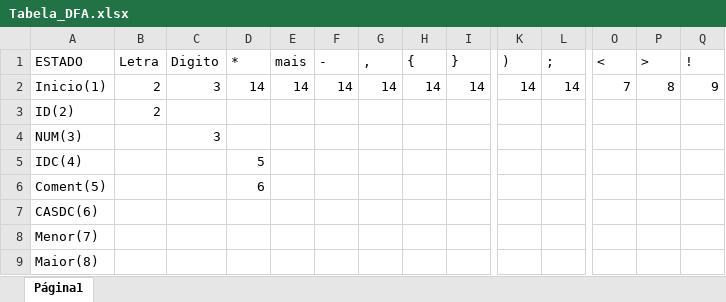
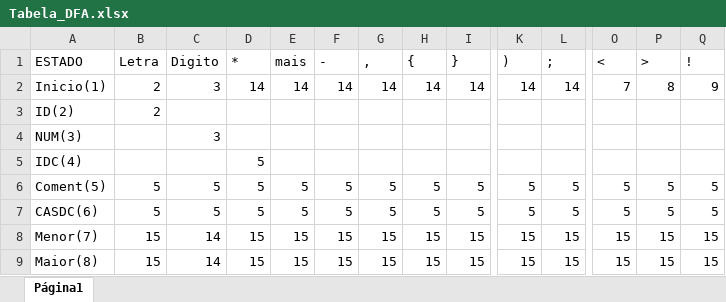
Before and after one commit to juanmmartinss/Projeto_Compiladores, an Excel workbook: Projeto/Tabela_DFA.xlsx, sheet Página1, drawn as a sheet; only a part is shown, gaps mark what is left out; values as stored, in another font and other column widths than the file's, no cell formats; charts and pictures not drawn; the diff covers the shown part only; the diff names each change by its address in the sheet, - before the commit and + after, or states it on an @@ line.

Commit message:
mudança tabela

```diff
--- a/Projeto/Tabela_DFA.xlsx (sheet Página1)
+++ b/Projeto/Tabela_DFA.xlsx (sheet Página1)
-B6:B7 (Letra): (empty)
+B6:B7 (Letra): 5
-C6:C7 (Digito): (empty)
+C6:C7 (Digito): 5
-D6 (*): 6
+D6 (*): 5
-E6:E7 (mais): (empty)
+E6:E7 (mais): 5
-F6:F7 (-): (empty)
+F6:F7 (-): 5
-G6:G7 (,): (empty)
+G6:G7 (,): 5
-H6:H7 ({): (empty)
+H6:H7 ({): 5
-I6:I7 (}): (empty)
+I6:I7 (}): 5
-K6:K7 ()): (empty)
+K6:K7 ()): 5
-L6:L7 (;): (empty)
+L6:L7 (;): 5
-O6:O7 (<): (empty)
+O6:O7 (<): 5
-P6:P7 (>): (empty)
+P6:P7 (>): 5
-Q6:Q7 (!): (empty)
+Q6:Q7 (!): 5
-D7 (*): (empty)
+D7 (*): 5
-B8:B9 (Letra): (empty)
+B8:B9 (Letra): 15
-C8:C9 (Digito): (empty)
+C8:C9 (Digito): 14
-D8:D9 (*): (empty)
+D8:D9 (*): 15
-E8:E9 (mais): (empty)
+E8:E9 (mais): 15
-F8:F9 (-): (empty)
+F8:F9 (-): 15
-G8:G9 (,): (empty)
+G8:G9 (,): 15
-H8:H9 ({): (empty)
+H8:H9 ({): 15
-I8:I9 (}): (empty)
+I8:I9 (}): 15
-K8:K9 ()): (empty)
+K8:K9 ()): 15
-L8:L9 (;): (empty)
+L8:L9 (;): 15
-O8:O9 (<): (empty)
+O8:O9 (<): 15
-P8:P9 (>): (empty)
+P8:P9 (>): 15
-Q8:Q9 (!): (empty)
+Q8:Q9 (!): 15
```
Also changed, not shown: 1 added row and 90 edited cells elsewhere in this sheet, cell formats, charts or pictures.
